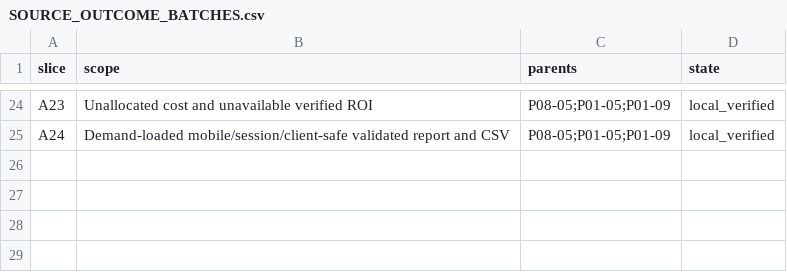
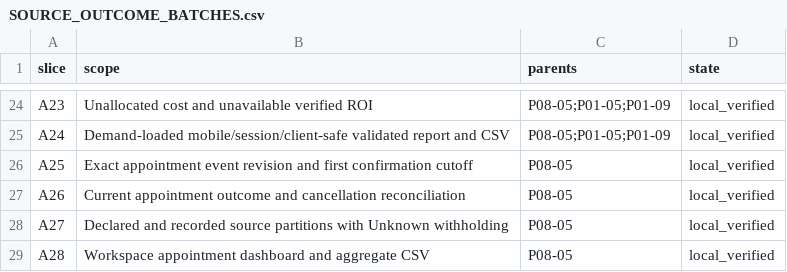
Before and after one commit to r8898278453-coder/abgm1, a CSV file: docs/implementation/SOURCE_OUTCOME_BATCHES.csv, drawn as a sheet; only a part is shown, gaps mark what is left out.

```diff
--- a/docs/implementation/SOURCE_OUTCOME_BATCHES.csv
+++ b/docs/implementation/SOURCE_OUTCOME_BATCHES.csv
@@ -25 +25,5 @@ A23,Unallocated cost and unavailable verified ROI,P08-05;P01-05;P01-09,local_ver
 A24,Demand-loaded mobile/session/client-safe validated report and CSV,P08-05;P01-05;P01-09,local_verified
+A25,Exact appointment event revision and first confirmation cutoff,P08-05,local_verified
+A26,Current appointment outcome and cancellation reconciliation,P08-05,local_verified
+A27,Declared and recorded source partitions with Unknown withholding,P08-05,local_verified
+A28,Workspace appointment dashboard and aggregate CSV,P08-05,local_verified
```
Also changed, not shown: docs/implementation/TASKS.csv, 21 other files.
